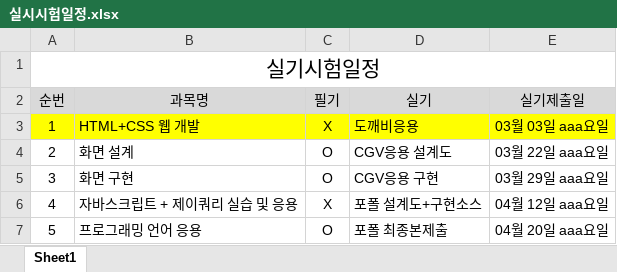
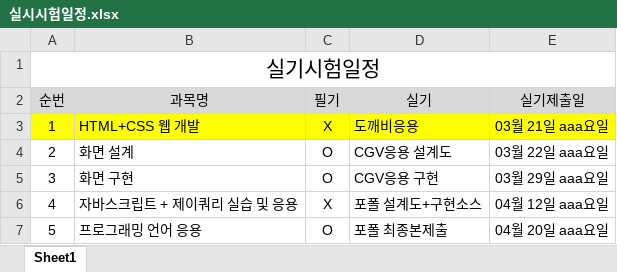
Before and after one commit to ahk1408/myCode, an Excel workbook: 000.커리큐럼/주단위상세일정엑셀/실시시험일정.xlsx, sheet Sheet1, drawn as a sheet; values as stored, in another font and other column widths than the file's, no borders; the diff names each change by its address in the sheet, - before the commit and + after, or states it on an @@ line.

```diff
--- a/000.커리큐럼/주단위상세일정엑셀/실시시험일정.xlsx (sheet Sheet1)
+++ b/000.커리큐럼/주단위상세일정엑셀/실시시험일정.xlsx (sheet Sheet1)
-E3 (실기제출일): 03월 03일 aaa요일
+E3 (실기제출일): 03월 21일 aaa요일
```
Also changed, not shown: 000.커리큐럼/주단위상세일정엑셀/GITA-FED221_주단위상세일정.xlsx, 56 other files.
